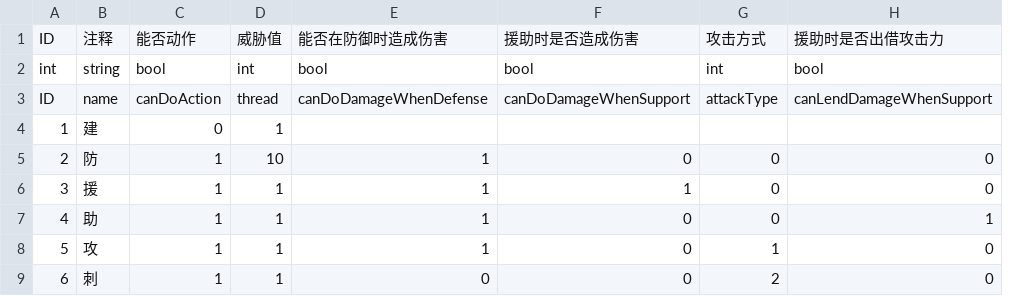
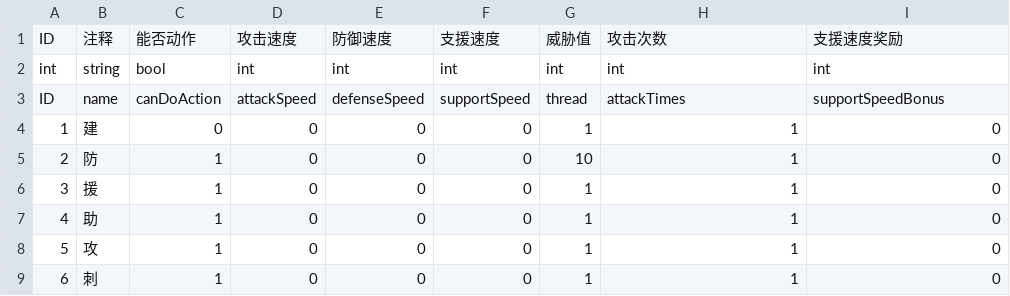
Before and after one commit to PenpenLi/FinalWar_data, a CSV file: csv/heroType.csv, drawn as a sheet; removed rows and columns are numbered as before the commit, all else as after; the diff names each change by its address in the sheet, - before the commit and + after, or states it on an @@ line.

```diff
--- a/csv/heroType.csv
+++ b/csv/heroType.csv
+column D, rows 1-9: 攻击速度 | int | attackSpeed | 0 | 0 | 0 | 0 | 0 | 0
+column E, rows 1-9: 防御速度 | int | defenseSpeed | 0 | 0 | 0 | 0 | 0 | 0
+column F, rows 1-9: 支援速度 | int | supportSpeed | 0 | 0 | 0 | 0 | 0 | 0
-column G, rows 1-9: 攻击方式 | int | attackType |  | 0 | 0 | 0 | 1 | 2
-column H, rows 1-9: 援助时是否出借攻击力 | bool | canLendDamageWhenSupport |  | 0 | 0 | 1 | 0 | 0
-H1: 能否在防御时造成伤害
+H1: 攻击次数
-I1: 援助时是否造成伤害
+I1: 支援速度奖励
-H2: bool
+H2: int
-I2: bool
+I2: int
-H3: canDoDamageWhenDefense
+H3: attackTimes
-I3: canDoDamageWhenSupport
+I3: supportSpeedBonus
-H4: (empty)
+H4: 1
-I4: (empty)
+I4: 0
-I6: 1
+I6: 0
-H9: 0
+H9: 1
```
Also changed, not shown: csv/hero.csv.
